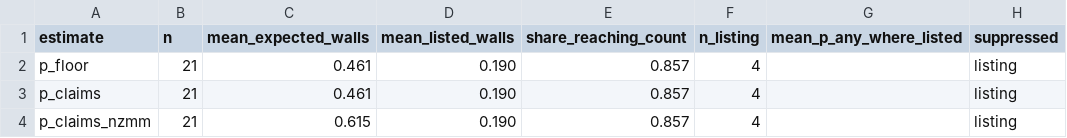
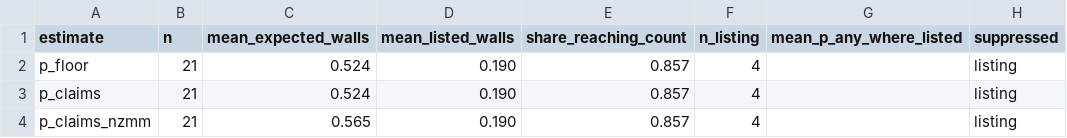
Before and after one commit to tonkintaylor/p-1017473.2003-nhc-land-loss, a CSV file: report/hazard/landslide/urban-slope-faces/tab/wall-claims-holdout.csv, drawn as a sheet.

```diff
--- a/report/hazard/landslide/urban-slope-faces/tab/wall-claims-holdout.csv
+++ b/report/hazard/landslide/urban-slope-faces/tab/wall-claims-holdout.csv
@@ -1,4 +1,4 @@
 estimate,n,mean_expected_walls,mean_listed_walls,share_reaching_count,n_listing,mean_p_any_where_listed,suppressed
-p_floor,21,0.461,0.190,0.857,4,,listing
-p_claims,21,0.461,0.190,0.857,4,,listing
-p_claims_nzmm,21,0.615,0.190,0.857,4,,listing
+p_floor,21,0.524,0.190,0.857,4,,listing
+p_claims,21,0.524,0.190,0.857,4,,listing
+p_claims_nzmm,21,0.565,0.190,0.857,4,,listing
```
Also changed, not shown: report/hazard/landslide/urban-slope-faces/tab/wall-pilot-counts.csv, report/hazard/landslide/urban-slope-faces/tab/wall-strata.csv, 36 other files.
